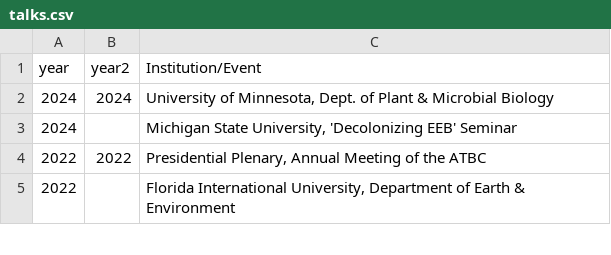
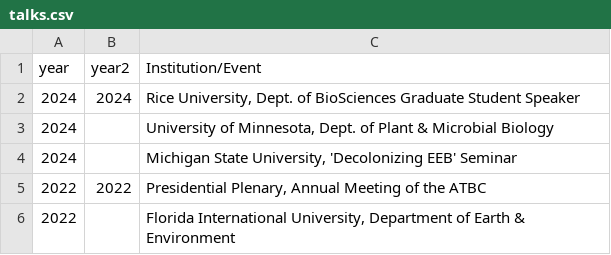
Before and after one commit to BrunaLab/EmilioMBruna_CV, a CSV file: cv_files/talks.csv, drawn as a sheet; only a part is shown.

Commit message:
update - seminar @ Rice

```diff
--- a/cv_files/talks.csv
+++ b/cv_files/talks.csv
@@ -1,3 +1,4 @@
 year,year2,Institution/Event
-2024,2024,"University of Minnesota, Dept. of Plant & Microbial Biology"
+2024,2024,"Rice University, Dept. of BioSciences Graduate Student Speaker"
+2024,,"University of Minnesota, Dept. of Plant & Microbial Biology"
 2024,,"Michigan State University, 'Decolonizing EEB' Seminar"
```
Also changed, not shown: 1 other file.
